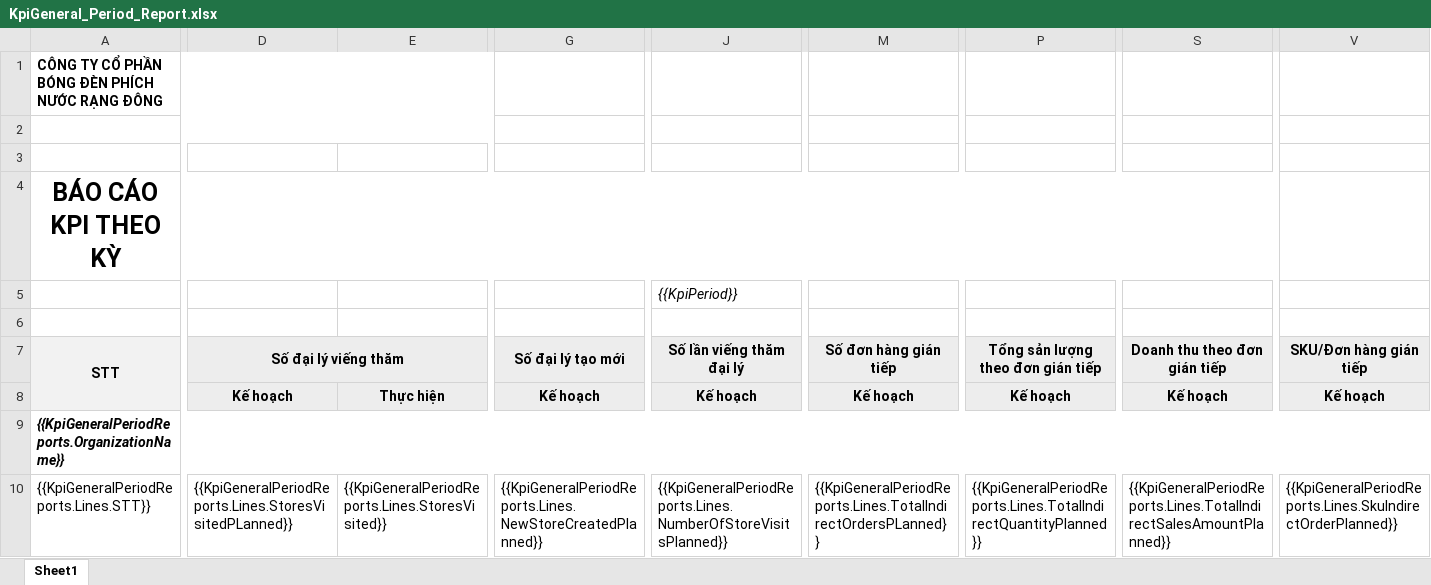
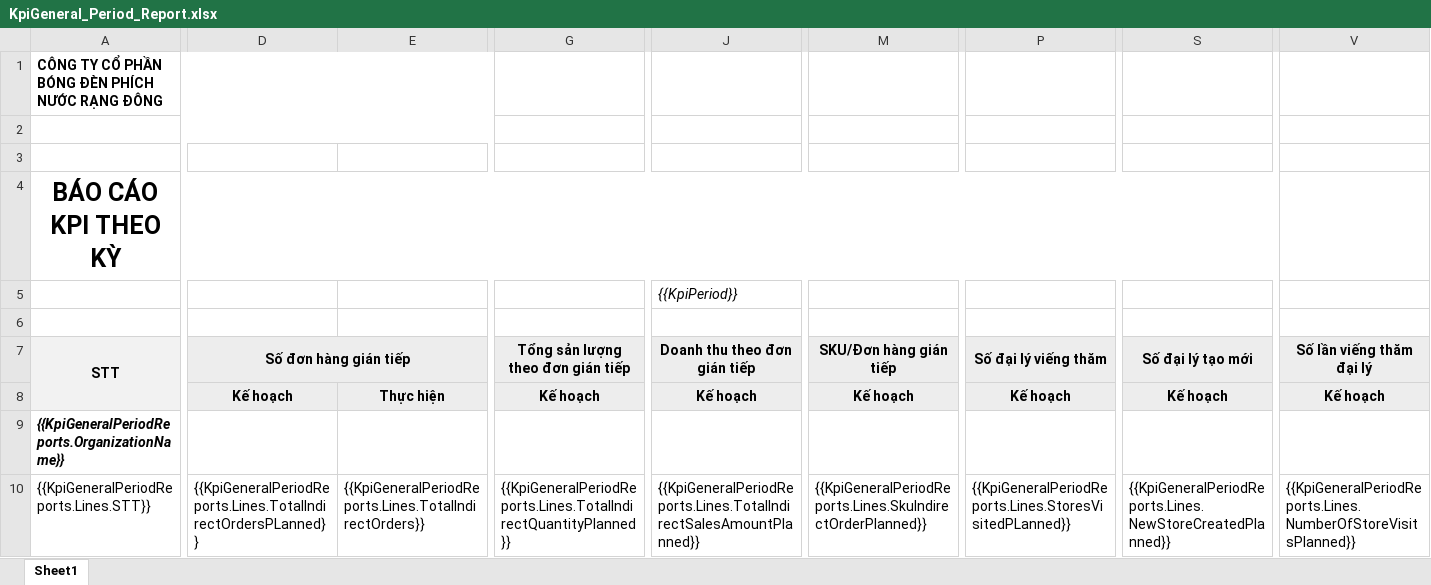
Before and after one commit to nguyenhoangnam123/DMS-CSharp, an Excel workbook: DMS/Templates/KpiGeneral_Period_Report.xlsx, sheet Sheet1, drawn as a sheet; only a part is shown, gaps mark what is left out; values as stored, in another font and other column widths than the file's, no borders; the diff covers the shown part only; the diff names each change by its address in the sheet, - before the commit and + after, or states it on an @@ line.

```diff
--- a/DMS/Templates/KpiGeneral_Period_Report.xlsx (sheet Sheet1)
+++ b/DMS/Templates/KpiGeneral_Period_Report.xlsx (sheet Sheet1)
-D7: Số đại lý viếng thăm
+D7: Số đơn hàng gián tiếp
-G7: Số đại lý tạo mới
+G7: Tổng sản lượng theo đơn gián tiếp
-J7: Số lần viếng thăm đại lý
+J7: Doanh thu theo đơn gián tiếp
-M7: Số đơn hàng gián tiếp
+M7: SKU/Đơn hàng gián tiếp
-P7: Tổng sản lượng theo đơn gián tiếp
+P7: Số đại lý viếng thăm
-S7: Doanh thu theo đơn gián tiếp
+S7: Số đại lý tạo mới
-V7: SKU/Đơn hàng gián tiếp
+V7: Số lần viếng thăm đại lý
-A9:AJ9 merged
-D10 (Số đơn hàng gián tiếp): {{KpiGeneralPeriodReports.Lines.StoresVisitedPLanned}}
+D10 (Số đơn hàng gián tiếp): {{KpiGeneralPeriodReports.Lines.TotalIndirectOrdersPLanned}}
-E10: {{KpiGeneralPeriodReports.Lines.StoresVisited}}
+E10: {{KpiGeneralPeriodReports.Lines.TotalIndirectOrders}}
-G10: {{KpiGeneralPeriodReports.Lines.NewStoreCreatedPlanned}}
+G10: {{KpiGeneralPeriodReports.Lines.TotalIndirectQuantityPlanned}}
-J10 (Doanh thu theo đơn gián tiếp): {{KpiGeneralPeriodReports.Lines.NumberOfStoreVisitsPlanned}}
+J10 (Doanh thu theo đơn gián tiếp): {{KpiGeneralPeriodReports.Lines.TotalIndirectSalesAmountPlanned}}
-M10 (SKU/Đơn hàng gián tiếp): {{KpiGeneralPeriodReports.Lines.TotalIndirectOrdersPLanned}}
+M10 (SKU/Đơn hàng gián tiếp): {{KpiGeneralPeriodReports.Lines.SkuIndirectOrderPlanned}}
-P10 (Số đại lý viếng thăm): {{KpiGeneralPeriodReports.Lines.TotalIndirectQuantityPlanned}}
+P10 (Số đại lý viếng thăm): {{KpiGeneralPeriodReports.Lines.StoresVisitedPLanned}}
-S10 (Số đại lý tạo mới): {{KpiGeneralPeriodReports.Lines.TotalIndirectSalesAmountPlanned}}
+S10 (Số đại lý tạo mới): {{KpiGeneralPeriodReports.Lines.NewStoreCreatedPlanned}}
-V10 (Số lần viếng thăm đại lý): {{KpiGeneralPeriodReports.Lines.SkuIndirectOrderPlanned}}
+V10 (Số lần viếng thăm đại lý): {{KpiGeneralPeriodReports.Lines.NumberOfStoreVisitsPlanned}}
```
Also changed, not shown: 13 edited cells elsewhere in this sheet, DMS/Templates/Kpi_Item_Report.xlsx, 2 other files.
